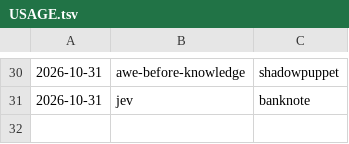
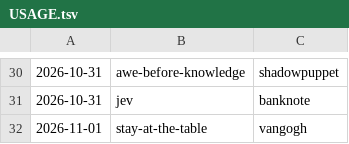
Before and after one commit to jianshuo/claude-skills, a TSV file: wjs-voicedrop-creating-motion-book/kits/USAGE.tsv, drawn as a sheet; only a part is shown, gaps mark what is left out; the diff names each change by its address in the sheet, - before the commit and + after, or states it on an @@ line.

Commit message:
motion-book：《stay-at-the-table》收回新画风 vangogh，记画风用量（vangogh）

```diff
--- a/wjs-voicedrop-creating-motion-book/kits/USAGE.tsv
+++ b/wjs-voicedrop-creating-motion-book/kits/USAGE.tsv
+row 32: 2026-11-01 | stay-at-the-table | vangogh
```
Also changed, not shown: 4 other files.
